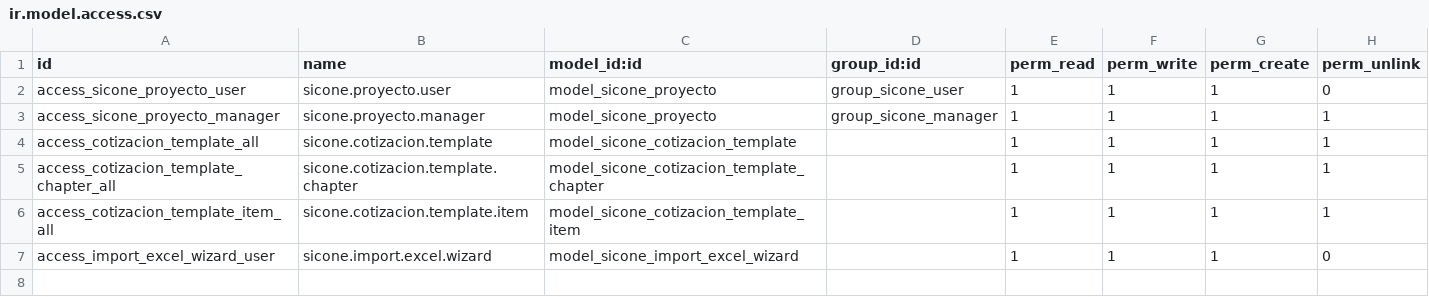
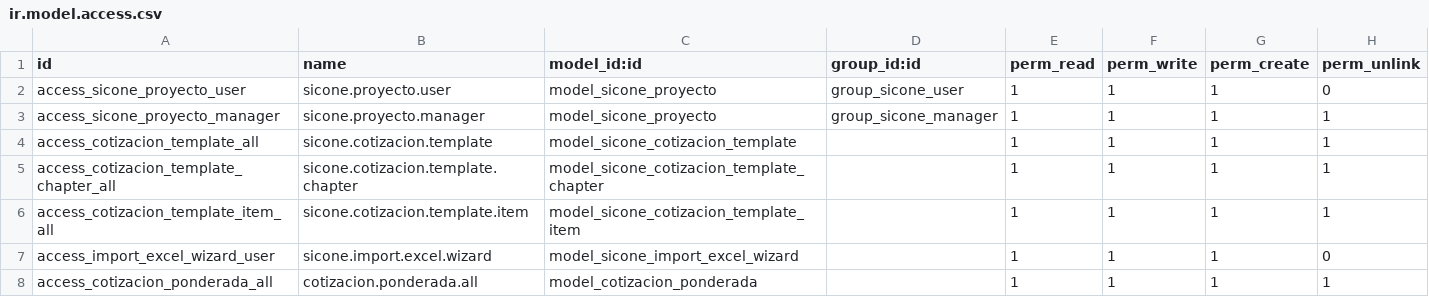
Before and after one commit to AndresR1975/Sicone, a CSV file: Modulo_Cotizaciones/security/ir.model.access.csv, drawn as a sheet; the diff names each change by its address in the sheet, - before the commit and + after, or states it on an @@ line.

Commit message:
Hoja cotización ponderada

```diff
--- a/Modulo_Cotizaciones/security/ir.model.access.csv
+++ b/Modulo_Cotizaciones/security/ir.model.access.csv
+row 8: access_cotizacion_ponderada_all | cotizacion.ponderada.all | model_cotizacion_ponderada |  | 1 | 1 | 1 | 1
```
Also changed, not shown: 7 other files.
